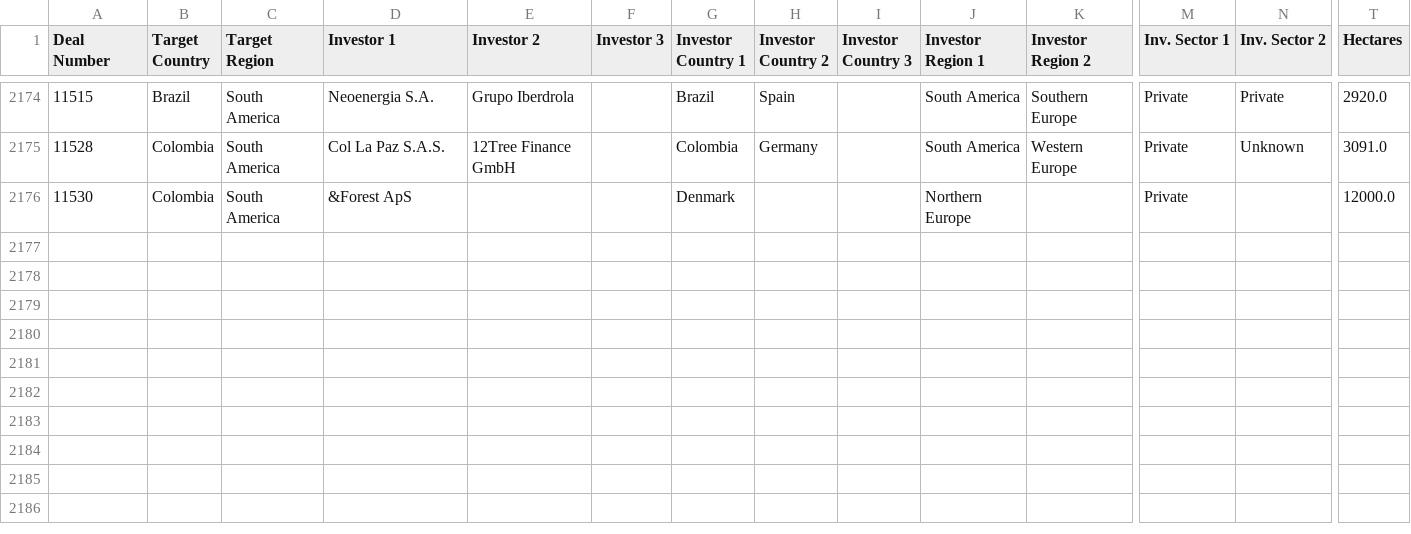
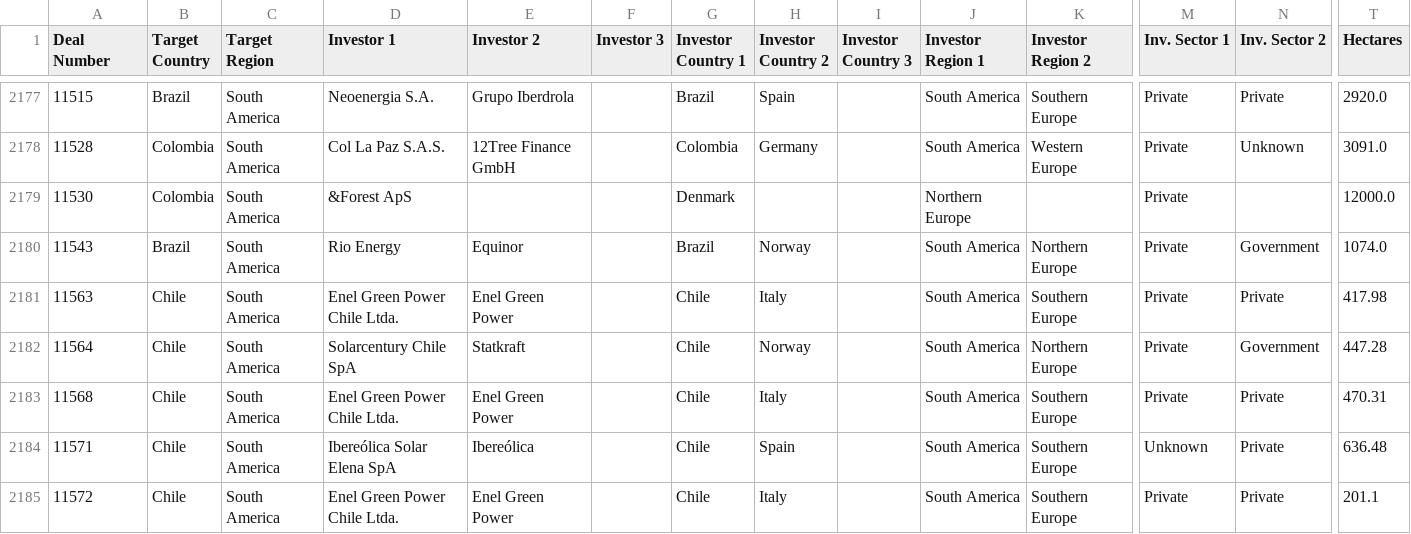
Before and after one commit to datasets/land-matrix, a CSV file: data/database.csv, drawn as a sheet; only a part is shown, gaps mark what is left out; rows hold the shown columns only; the diff covers the shown part only; the diff names each change by its address in the sheet, - before the commit and + after, or states it on an @@ line.

```diff
--- a/data/database.csv
+++ b/data/database.csv
+row 2180: 11543 | Brazil | South America | Rio Energy | Equinor |  | Brazil | Norway |  | South America | Northern Europe | Private | Government | 1074.0
+row 2181: 11563 | Chile | South America | Enel Green Power Chile Ltda. | Enel Green Power |  | Chile | Italy |  | South America | Southern Europe | Private | Private | 417.98
+row 2182: 11564 | Chile | South America | Solarcentury Chile SpA | Statkraft |  | Chile | Norway |  | South America | Northern Europe | Private | Government | 447.28
+row 2183: 11568 | Chile | South America | Enel Green Power Chile Ltda. | Enel Green Power |  | Chile | Italy |  | South America | Southern Europe | Private | Private | 470.31
+row 2184: 11571 | Chile | South America | Ibereólica Solar Elena SpA | Ibereólica |  | Chile | Spain |  | South America | Southern Europe | Unknown | Private | 636.48
+row 2185: 11572 | Chile | South America | Enel Green Power Chile Ltda. | Enel Green Power |  | Chile | Italy |  | South America | Southern Europe | Private | Private | 201.1
```
Also changed, not shown: 9 added rows and 19 edited cells elsewhere in this file, 1 other file.
